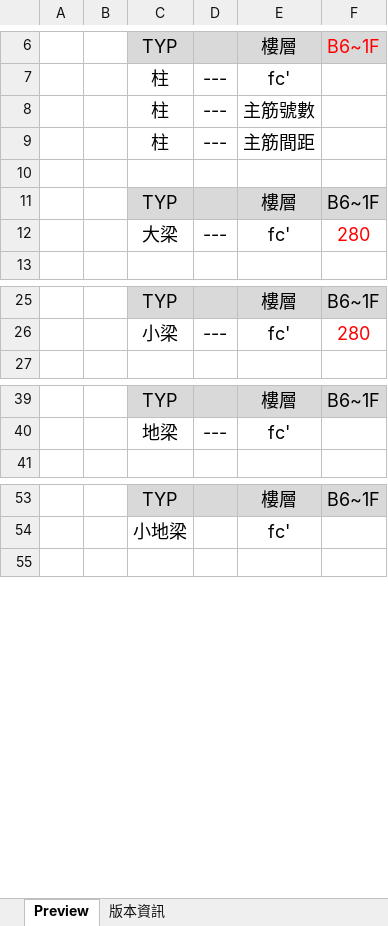
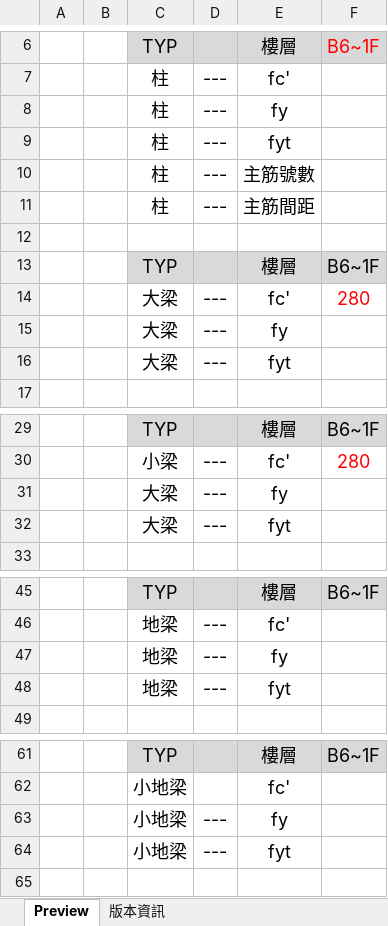
Before and after one commit to skyran1278/VbaProject, an Excel workbook: 20170226_LapLength/lap-length-preview.xlsm, sheet Preview, drawn as a sheet; only a part is shown, gaps mark what is left out; values as stored, in another font and other column widths than the file's, no borders; charts and pictures not drawn; the diff covers the shown part only; the diff names each change by its address in the sheet, - before the commit and + after, or states it on an @@ line.

```diff
--- a/20170226_LapLength/lap-length-preview.xlsm (sheet Preview)
+++ b/20170226_LapLength/lap-length-preview.xlsm (sheet Preview)
+row 8:  |  | 柱 | --- | fy
+row 9:  |  | 柱 | --- | fyt
+row 15:  |  | 大梁 | --- | fy
+row 16:  |  | 大梁 | --- | fyt
+row 31:  |  | 大梁 | --- | fy
+row 32:  |  | 大梁 | --- | fyt
+row 47:  |  | 地梁 | --- | fy
+row 48:  |  | 地梁 | --- | fyt
+row 63:  |  | 小地梁 | --- | fy
+row 64:  |  | 小地梁 | --- | fyt
```
Also changed, not shown: 10 added rows elsewhere in this sheet, sheet 版本資訊, charts or pictures, 20170524_RCScan/rc-scan.xlsm, 3 other files.
